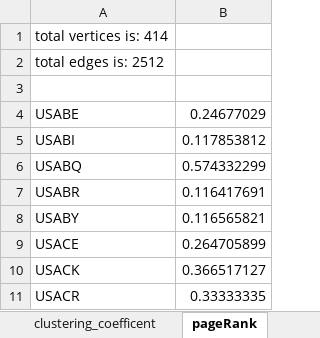
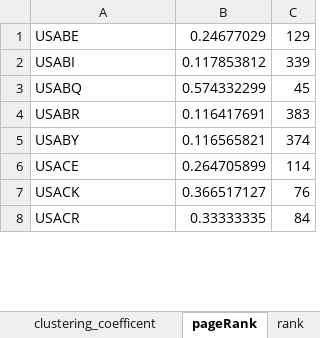
Before and after one commit to huizhongl/ComplexNetworkProject, an Excel workbook: ComplexNetwork1/src/result/US.xlsx, sheet pageRank, drawn as a sheet; only a part is shown; values as stored, in another font and other column widths than the file's, no borders; removed rows and columns are numbered as before the commit, all else as after; the diff names each change by its address in the sheet, - before the commit and + after, or states it on an @@ line.

Commit message:
add rank sheet to the excel file

```diff
--- a/ComplexNetwork1/src/result/US.xlsx (sheet pageRank)
+++ b/ComplexNetwork1/src/result/US.xlsx (sheet pageRank)
+sheet tab: rank
+column C, rows 1-8: 129 | 339 | 45 | 383 | 374 | 114 | 76 | 84
-row 1: total vertices is: 414
-row 2: total edges is: 2512
-row 3: (empty)
```
Also changed, not shown: sheet degree, sheet betweenness, sheet clossness, charts or pictures, ComplexNetwork1/ImageAndDocuments/Comparison.xlsx, ComplexNetwork1/src/result/CA.xlsx, 1 other file.
